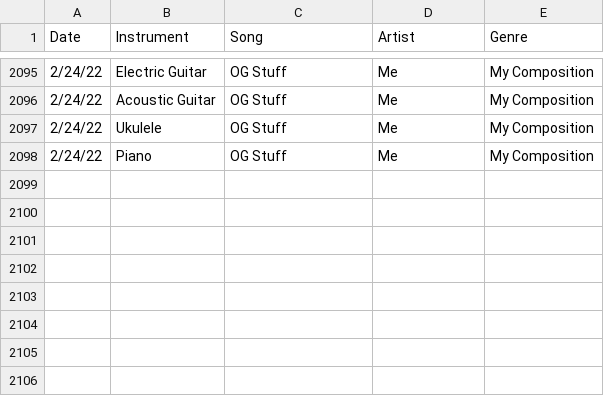
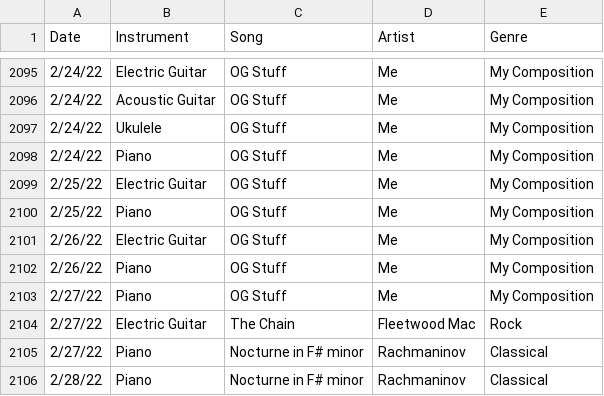
Before and after one commit to morganoneka/MusicPractice, a CSV file: data/TranscribedData.csv, drawn as a sheet; only a part is shown, gaps mark what is left out; the diff names each change by its address in the sheet, - before the commit and + after, or states it on an @@ line.

Commit message:
Data bump end of February

```diff
--- a/data/TranscribedData.csv
+++ b/data/TranscribedData.csv
+row 2099: 2/25/22 | Electric Guitar | OG Stuff | Me | My Composition
+row 2100: 2/25/22 | Piano | OG Stuff | Me | My Composition
+row 2101: 2/26/22 | Electric Guitar | OG Stuff | Me | My Composition
+row 2102: 2/26/22 | Piano | OG Stuff | Me | My Composition
+row 2103: 2/27/22 | Piano | OG Stuff | Me | My Composition
+row 2104: 2/27/22 | Electric Guitar | The Chain | Fleetwood Mac | Rock
+row 2105: 2/27/22 | Piano | Nocturne in F# minor | Rachmaninov | Classical
+row 2106: 2/28/22 | Piano | Nocturne in F# minor | Rachmaninov | Classical
```
Also changed, not shown: 2 other files.
